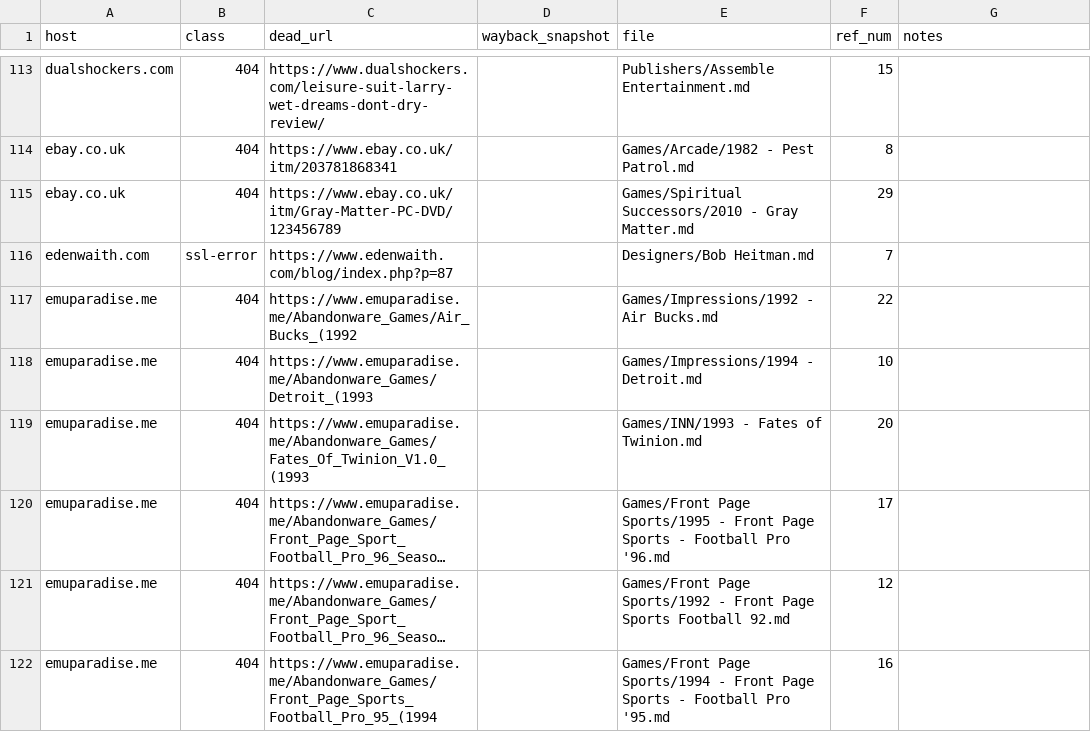
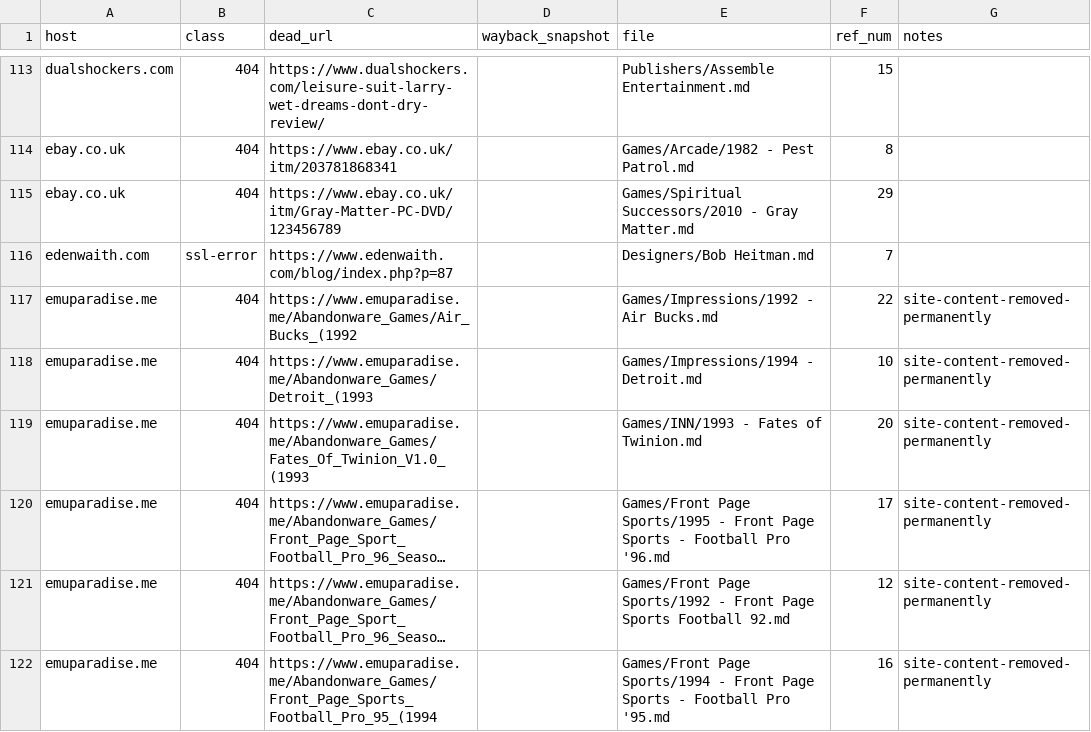
Before and after one commit to d4rkwyng/sierravault, a CSV file: docs/dead_urls_worklist.csv, drawn as a sheet; only a part is shown, gaps mark what is left out; long unchanged cells end in …; the diff covers the shown part only; the diff names each change by its address in the sheet, - before the commit and + after, or states it on an @@ line.

```diff
--- a/docs/dead_urls_worklist.csv
+++ b/docs/dead_urls_worklist.csv
-G117:G122 (notes): (empty)
+G117:G122 (notes): site-content-removed-permanently
```
Also changed, not shown: 15 edited cells elsewhere in this file, 3 other files.
